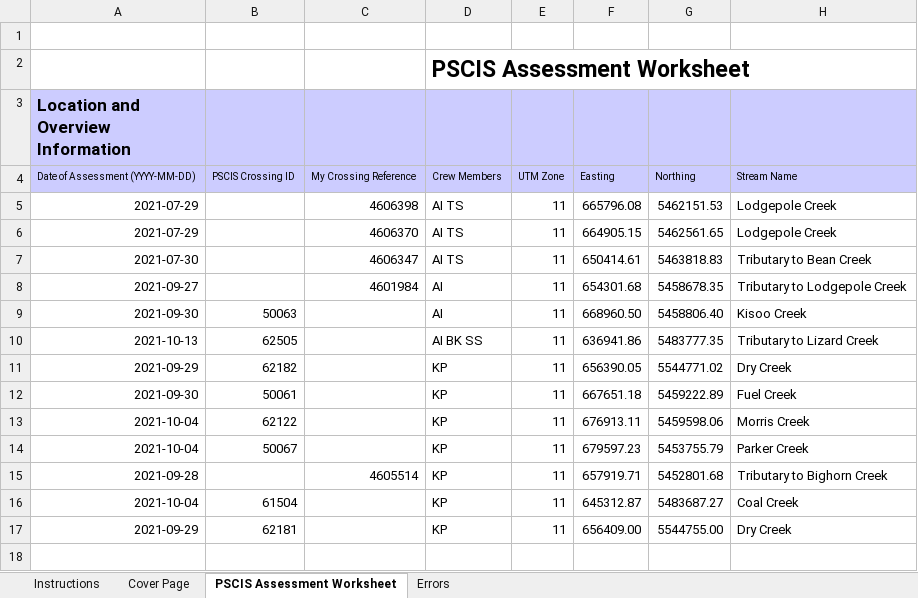
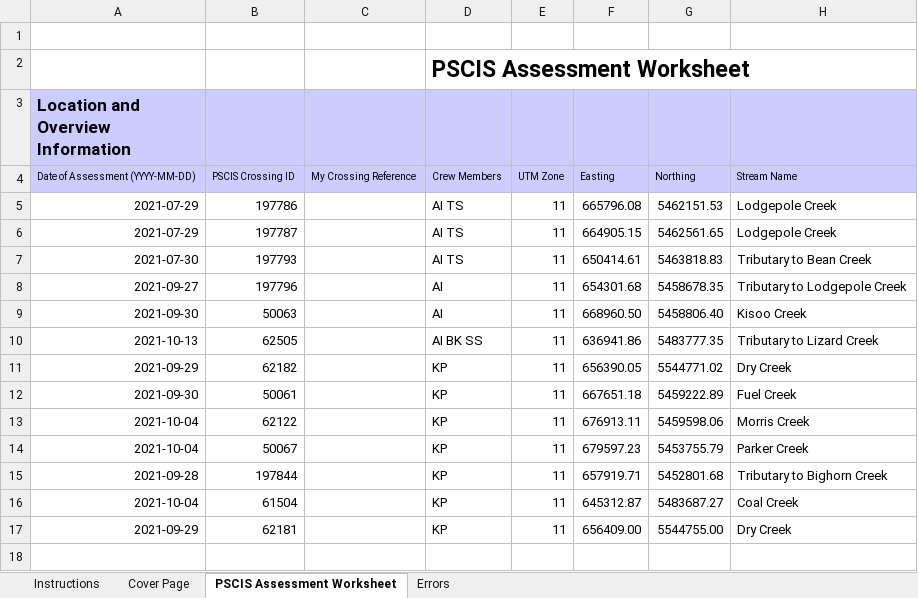
Before and after one commit to NewGraphEnvironment/fish_passage_elk_2021_reporting, an Excel workbook: data/pscis_phase2.xlsm, sheet PSCIS Assessment Worksheet, drawn as a sheet; only a part is shown; values as stored, in another font and other column widths than the file's, no borders; charts and pictures and conditional formats not drawn; the diff names each change by its address in the sheet, - before the commit and + after, or states it on an @@ line.

Commit message:
update the PSCIS ids

```diff
--- a/data/pscis_phase2.xlsm (sheet PSCIS Assessment Worksheet)
+++ b/data/pscis_phase2.xlsm (sheet PSCIS Assessment Worksheet)
-B5: (empty)
+B5: 197786
-C5: 4606398
+C5: (empty)
-B6: (empty)
+B6: 197787
-C6: 4606370
+C6: (empty)
-B7: (empty)
+B7: 197793
-C7: 4606347
+C7: (empty)
-B8: (empty)
+B8: 197796
-C8: 4601984
+C8: (empty)
-B15: (empty)
+B15: 197844
-C15: 4605514
+C15: (empty)
```
